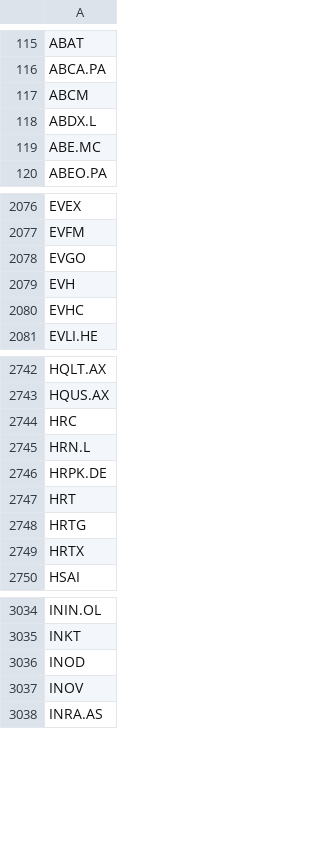
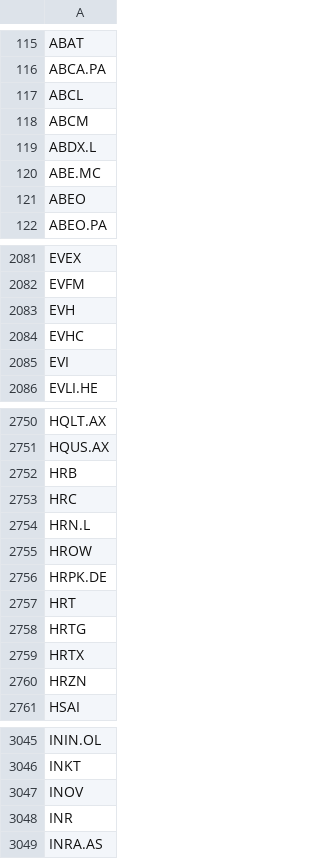
Before and after one commit to weirdapps/etorotrade, a CSV file: yahoofinance/input/yfinance_skip.csv, drawn as a sheet; only a part is shown, gaps mark what is left out; removed rows and columns are numbered as before the commit, all else as after; the diff covers the shown part only; the diff names each change by its address in the sheet, - before the commit and + after, or states it on an @@ line.

```diff
--- a/yahoofinance/input/yfinance_skip.csv
+++ b/yahoofinance/input/yfinance_skip.csv
+row 117: ABCL
+row 121: ABEO
-row 2078: EVGO
+row 2085: EVI
+row 2752: HRB
+row 2755: HROW
+row 2760: HRZN
-row 3036: INOD
+row 3048: INR
```
Also changed, not shown: 48 added rows, 42 removed rows and 1 edited cell elsewhere in this file, yahoofinance/output/buy.csv, yahoofinance/output/hold.csv, 3 other files.
